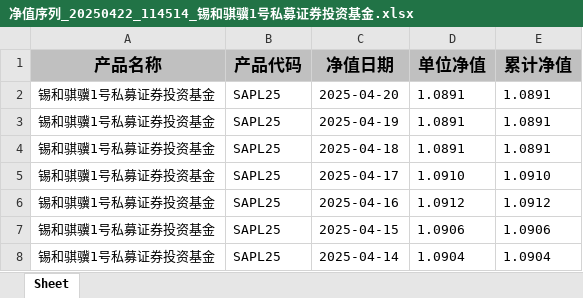
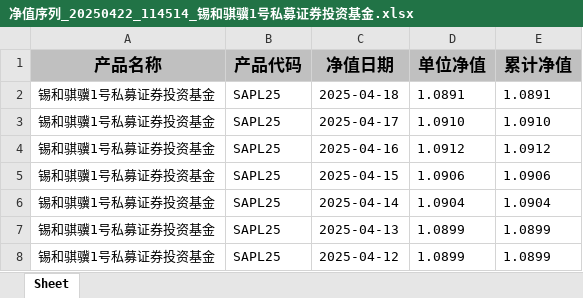
Before and after one commit to Slow-birds/Private_nav_research, an Excel workbook: temporary_data/净值序列_20250422_114514_锡和骐骥1号私募证券投资基金.xlsx, sheet Sheet, drawn as a sheet; only a part is shown; the shorter side is filled out with more unchanged rows; values as stored, in another font and other column widths than the file's, no borders; the diff names each change by its address in the sheet, - before the commit and + after, or states it on an @@ line.

```diff
--- a/temporary_data/净值序列_20250422_114514_锡和骐骥1号私募证券投资基金.xlsx (sheet Sheet)
+++ b/temporary_data/净值序列_20250422_114514_锡和骐骥1号私募证券投资基金.xlsx (sheet Sheet)
-row 2: 锡和骐骥1号私募证券投资基金 | SAPL25 | 2025-04-20 | 1.0891 | 1.0891
-row 3: 锡和骐骥1号私募证券投资基金 | SAPL25 | 2025-04-19 | 1.0891 | 1.0891
```
Also changed, not shown: 3 other files.
